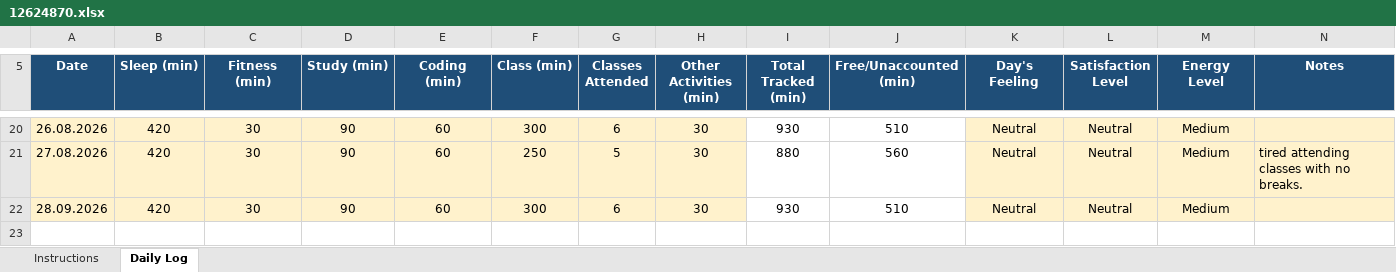
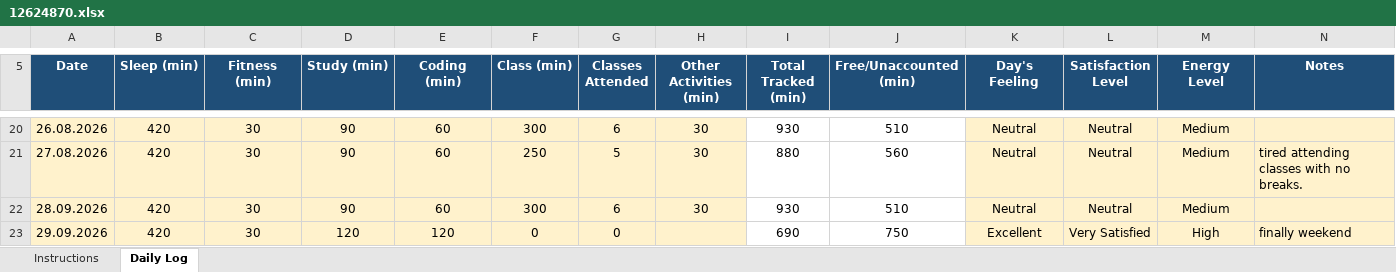
Before and after one commit to aquilmahmood/CAP776, an Excel workbook: 12624870.xlsx, sheet Daily Log, drawn as a sheet; only a part is shown, gaps mark what is left out; values as stored, in another font and other column widths than the file's, no borders; conditional formats not drawn; the diff names each change by its address in the sheet, - before the commit and + after, or states it on an @@ line.

Commit message:
"daily file update"

```diff
--- a/12624870.xlsx (sheet Daily Log)
+++ b/12624870.xlsx (sheet Daily Log)
+row 23: 29.09.2026 | 420 | 30 | 120 | 120 | 0 | 0 |  | 690 | 750 | Excellent | Very Satisfied | High | finally weekend
```
